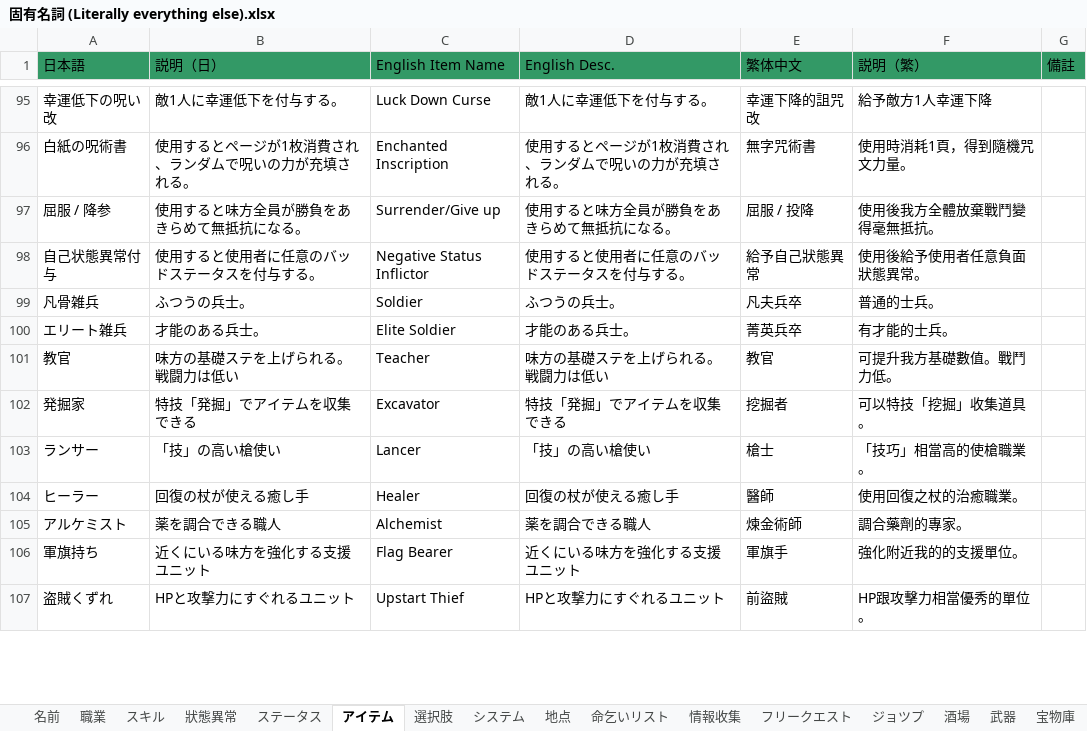
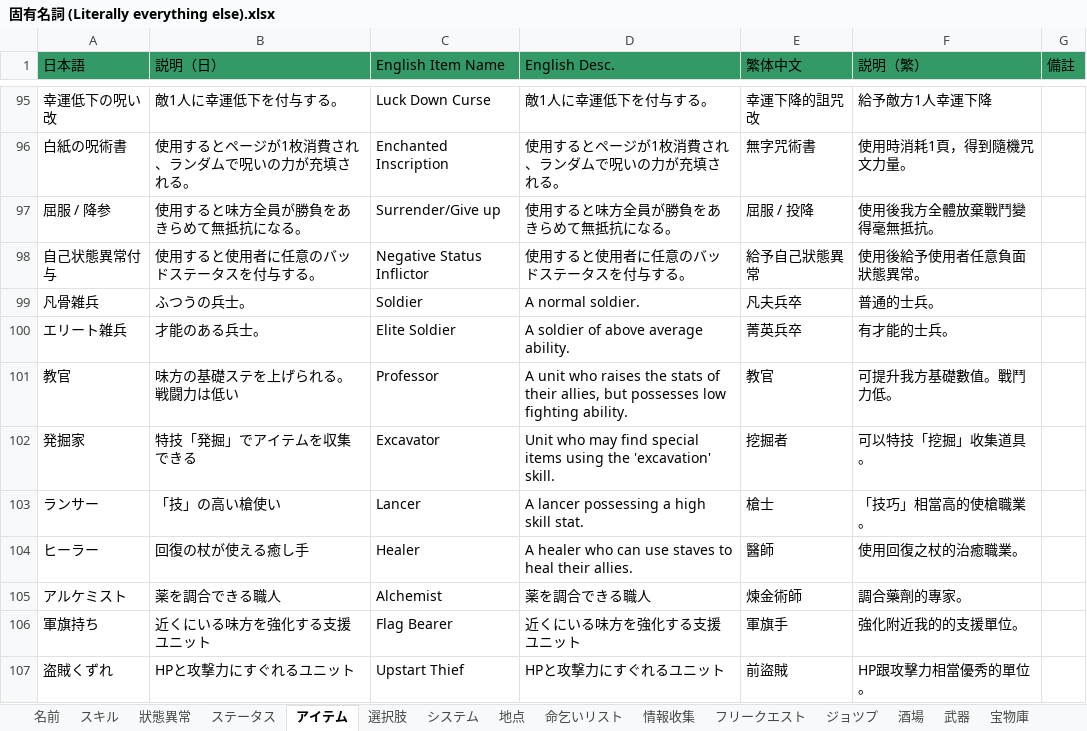
Before and after one commit to Giratena/Succubus-Senki-Translation-Project, an Excel workbook: English translation/その他文字 (Items, Skills, Characters, Descriptions)/固有名詞 (Literally everything else).xlsx, sheet アイテム, drawn as a sheet; only a part is shown, gaps mark what is left out; values as stored, in another font and other column widths than the file's, no borders; the diff covers the shown part only; the diff names each change by its address in the sheet, - before the commit and + after, or states it on an @@ line.

Commit message:
Global names and items update

```diff
--- a/English translation/その他文字 (Items, Skills, Characters, Descriptions)/固有名詞 (Literally everything else).xlsx (sheet アイテム)
+++ b/English translation/その他文字 (Items, Skills, Characters, Descriptions)/固有名詞 (Literally everything else).xlsx (sheet アイテム)
-sheet tab: 職業
-D99 (English Desc.): ふつうの兵士。
+D99 (English Desc.): A normal soldier.
-D100 (English Desc.): 才能のある兵士。
+D100 (English Desc.): A soldier of above average ability.
-C101 (English Item Name): Teacher
+C101 (English Item Name): Professor
-D101 (English Desc.): 味方の基礎ステを上げられる。戦闘力は低い
+D101 (English Desc.): A unit who raises the stats of their allies, but possesses low fighting ability.
-D102 (English Desc.): 特技「発掘」でアイテムを収集できる
+D102 (English Desc.): Unit who may find special items using the 'excavation' skill.
-D103 (English Desc.): 「技」の高い槍使い
+D103 (English Desc.): A lancer possessing a high skill stat.
-D104 (English Desc.): 回復の杖が使える癒し手
+D104 (English Desc.): A healer who can use staves to heal their allies.
```
Also changed, not shown: 28 edited cells elsewhere in this sheet, sheet 名前, sheet フリークエスト, sheet 地点, sheet 選択肢, 3 other files.
